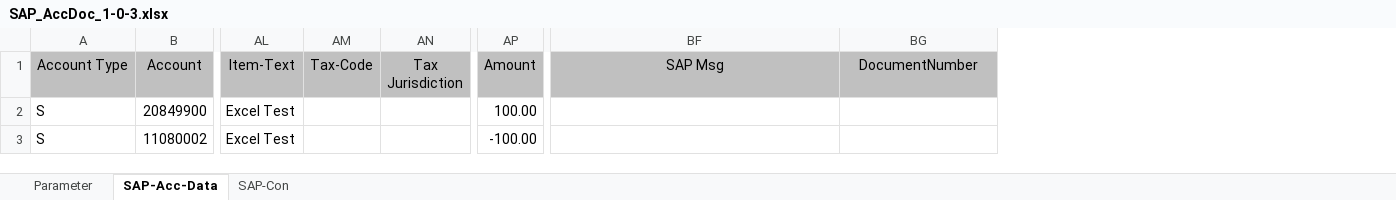
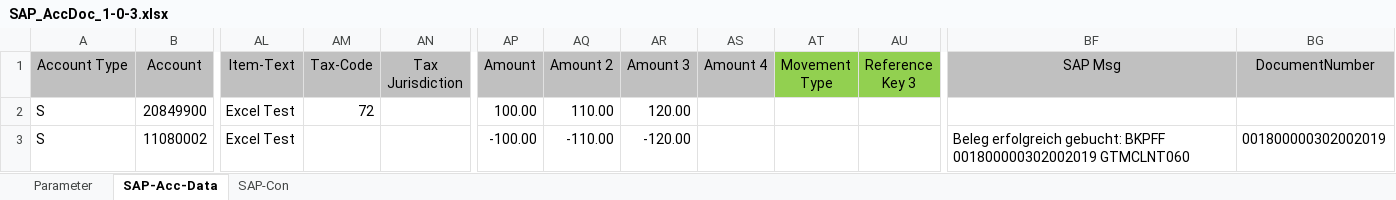
Before and after one commit to hmun/SapAccExcelAddin, an Excel workbook: SAP_AccDoc_1-0-3.xlsx, sheet SAP-Acc-Data, drawn as a sheet; only a part is shown, gaps mark what is left out; values as stored, in another font and other column widths than the file's, no borders; the diff names each change by its address in the sheet, - before the commit and + after, or states it on an @@ line.

```diff
--- a/SAP_AccDoc_1-0-3.xlsx (sheet SAP-Acc-Data)
+++ b/SAP_AccDoc_1-0-3.xlsx (sheet SAP-Acc-Data)
@@ column AQ (Amount 2) unhidden, rows 2-3: 110.00 | -110.00 @@
@@ column AR (Amount 3) unhidden, rows 2-3: 120.00 | -120.00 @@
@@ column AS (Amount 4) unhidden, empty @@
@@ column AT (Movement Type) unhidden, empty @@
@@ column AU (Reference Key 3) unhidden, empty @@
-AM2 (Tax-Code): (empty)
+AM2 (Tax-Code): 72
-BF3 (SAP Msg): (empty)
+BF3 (SAP Msg): Beleg erfolgreich gebucht: BKPFF 001800000302002019 GTMCLNT060
-BG3 (DocumentNumber): (empty)
+BG3 (DocumentNumber): 001800000302002019
```
Also changed, not shown: 6 other files.
